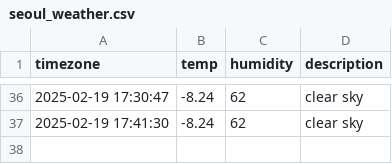
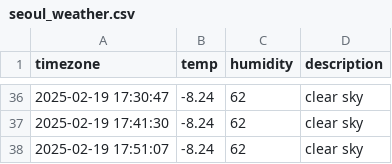
Before and after one commit to RohJoonHoo/seoul_weather, a CSV file: seoul_weather.csv, drawn as a sheet; only a part is shown, gaps mark what is left out.

```diff
--- a/seoul_weather.csv
+++ b/seoul_weather.csv
@@ -37 +37,2 @@ timezone,temp,humidity,description
 2025-02-19 17:41:30,-8.24,62,clear sky
+2025-02-19 17:51:07,-8.24,62,clear sky
```
